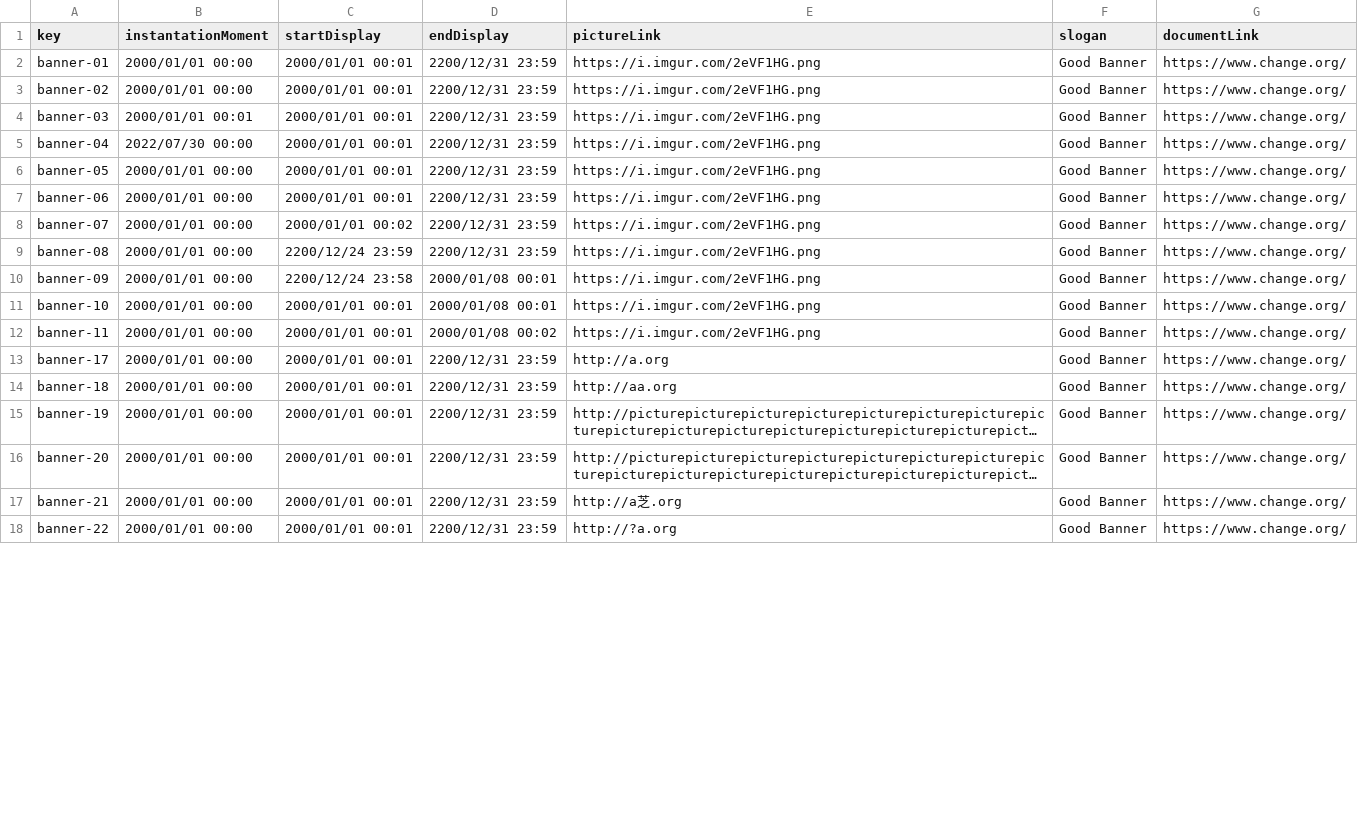
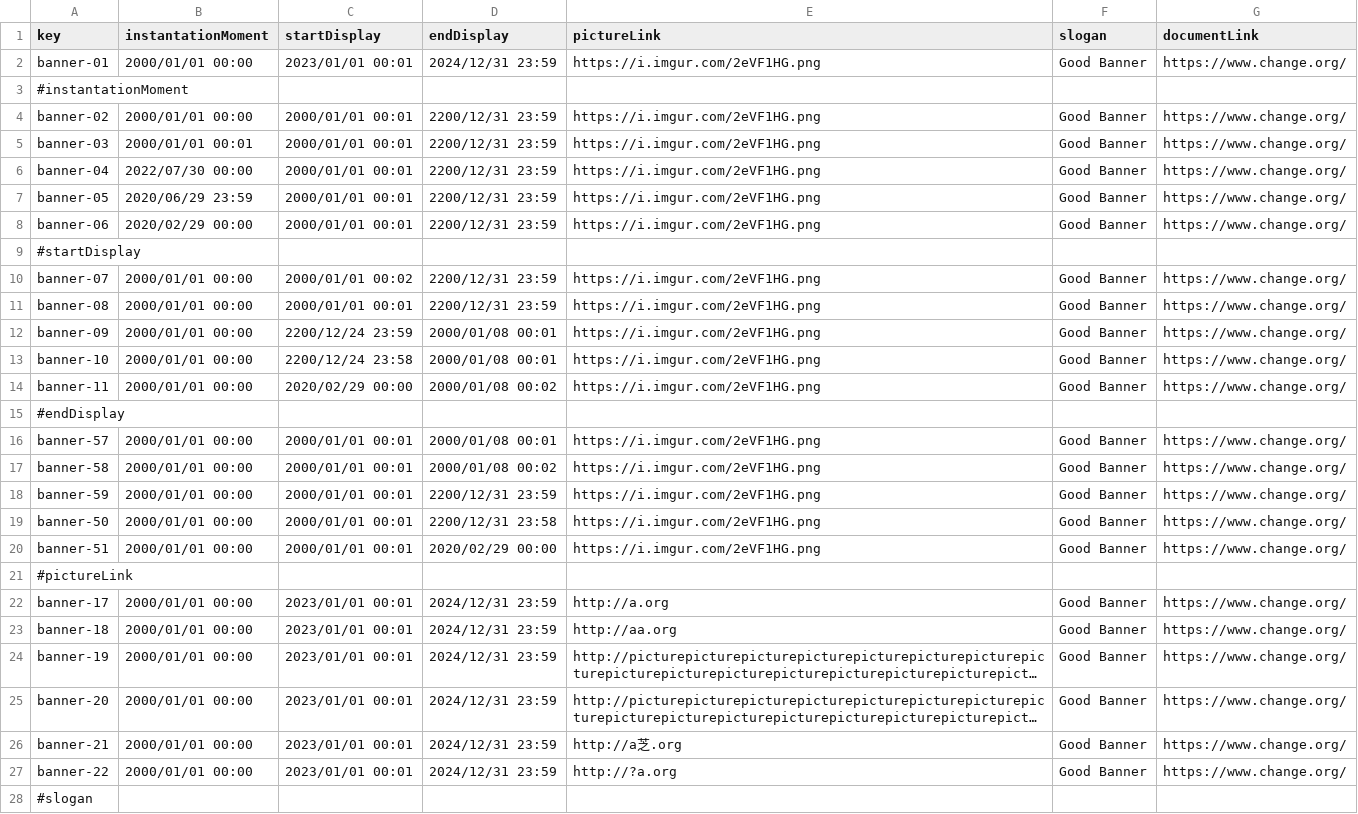
Before and after one commit to pabpergas/DP2, a CSV file: src/main/webapp/WEB-INF/resources/sample-data/banner.csv, drawn as a sheet; only a part is shown; long unchanged cells end in …; addresses are those after the commit; the diff covers the shown part only; the diff names each change by its address in the sheet, - before the commit and + after, or states it on an @@ line.

```diff
--- a/src/main/webapp/WEB-INF/resources/sample-data/banner.csv
+++ b/src/main/webapp/WEB-INF/resources/sample-data/banner.csv
-C2 (startDisplay): 2000/01/01 00:01
+C2 (startDisplay): 2023/01/01 00:01
-D2 (endDisplay): 2200/12/31 23:59
+D2 (endDisplay): 2024/12/31 23:59
+row 3: #instantationMoment
-B7 (instantationMoment): 2000/01/01 00:00
+B7 (instantationMoment): 2020/06/29 23:59
-B8 (instantationMoment): 2000/01/01 00:00
+B8 (instantationMoment): 2020/02/29 00:00
+row 9: #startDisplay
-C11 (startDisplay): 2200/12/24 23:59
+C11 (startDisplay): 2000/01/01 00:01
-C12 (startDisplay): 2200/12/24 23:58
+C12 (startDisplay): 2200/12/24 23:59
-C13 (startDisplay): 2000/01/01 00:01
+C13 (startDisplay): 2200/12/24 23:58
-C14 (startDisplay): 2000/01/01 00:01
+C14 (startDisplay): 2020/02/29 00:00
+row 15: #endDisplay
+row 16: banner-57 | 2000/01/01 00:00 | 2000/01/01 00:01 | 2000/01/08 00:01 | https://i.imgur.com/2eVF1HG.png | Good Banner | https://www.change.org/
+row 17: banner-58 | 2000/01/01 00:00 | 2000/01/01 00:01 | 2000/01/08 00:02 | https://i.imgur.com/2eVF1HG.png | Good Banner | https://www.change.org/
+row 18: banner-59 | 2000/01/01 00:00 | 2000/01/01 00:01 | 2200/12/31 23:59 | https://i.imgur.com/2eVF1HG.png | Good Banner | https://www.change.org/
+row 19: banner-50 | 2000/01/01 00:00 | 2000/01/01 00:01 | 2200/12/31 23:58 | https://i.imgur.com/2eVF1HG.png | Good Banner | https://www.change.org/
+row 20: banner-51 | 2000/01/01 00:00 | 2000/01/01 00:01 | 2020/02/29 00:00 | https://i.imgur.com/2eVF1HG.png | Good Banner | https://www.change.org/
+row 21: #pictureLink
-C22:C27 (startDisplay): 2000/01/01 00:01
+C22:C27 (startDisplay): 2023/01/01 00:01
-D22:D27 (endDisplay): 2200/12/31 23:59
+D22:D27 (endDisplay): 2024/12/31 23:59
+row 28: #slogan
```
Also changed, not shown: 2 added rows and 36 edited cells elsewhere in this file, src/main/webapp/WEB-INF/resources/sample-data/claim.csv, src/main/webapp/WEB-INF/resources/sample-data/notice.csv, 21 other files.
